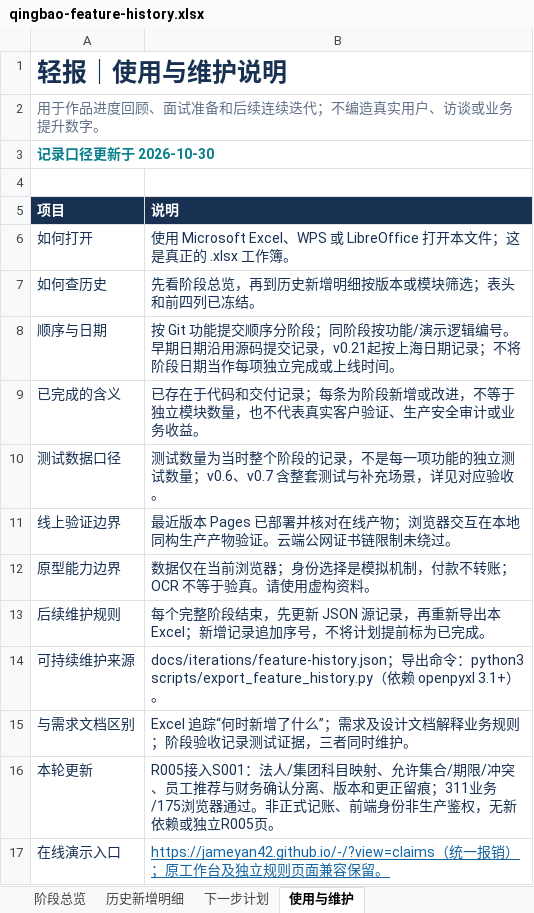
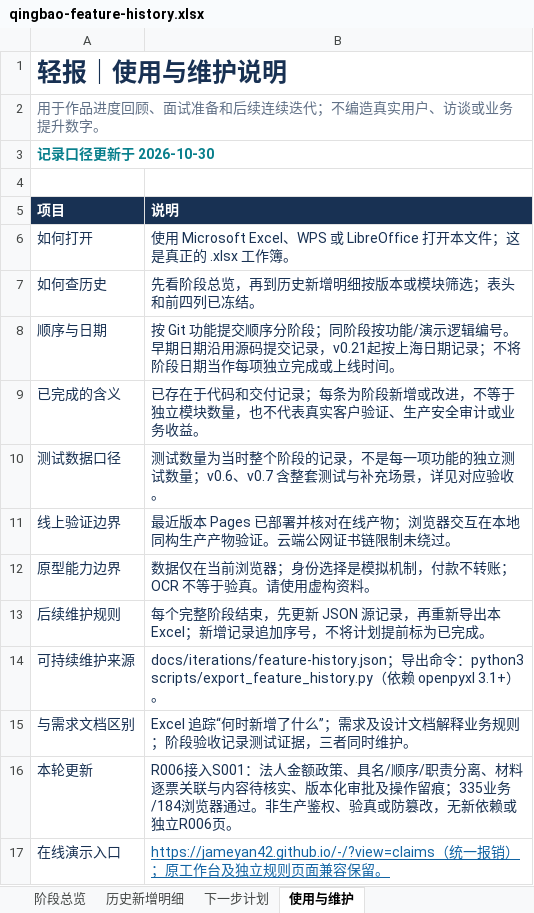
Before and after one commit to Jameyan42/-, an Excel workbook: deliverables/qingbao-feature-history.xlsx, sheet 使用与维护, drawn as a sheet; values as stored, in another font and other column widths than the file's, no borders; table styles not drawn; the diff names each change by its address in the sheet, - before the commit and + after, or states it on an @@ line.

```diff
--- a/deliverables/qingbao-feature-history.xlsx (sheet 使用与维护)
+++ b/deliverables/qingbao-feature-history.xlsx (sheet 使用与维护)
-B16 (说明): R005接入S001：法人/集团科目映射、允许集合/期限/冲突、员工推荐与财务确认分离、版本和更正留痕；311业务/175浏览器通过。非正式记账、前端身份非生产鉴权，无新依赖或独立R005页。
+B16 (说明): R006接入S001：法人金额政策、具名/顺序/职责分离、材料逐票关联与内容待核实、版本化审批及操作留痕；335业务/184浏览器通过。非生产鉴权、验真或防篡改，无新依赖或独立R006页。
```
Also changed, not shown: sheet 历史新增明细, sheet 阶段总览, 2 other files.
